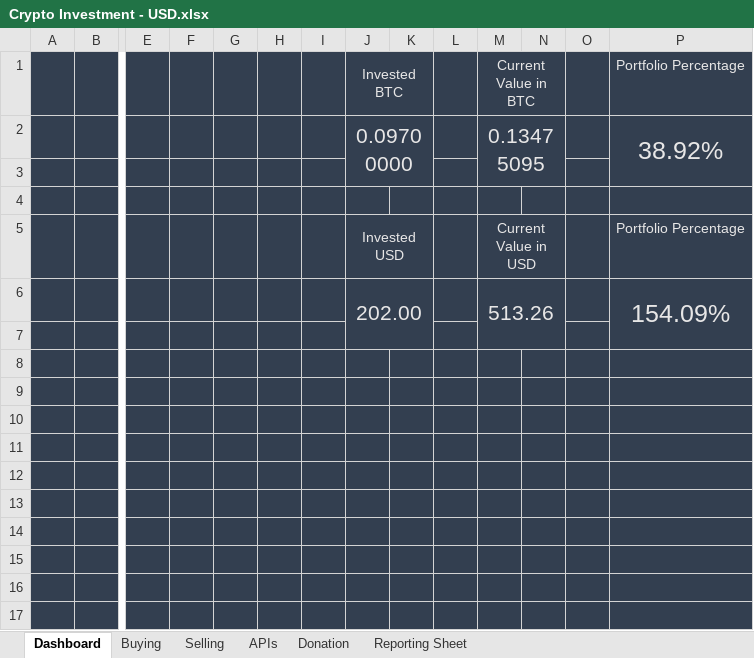
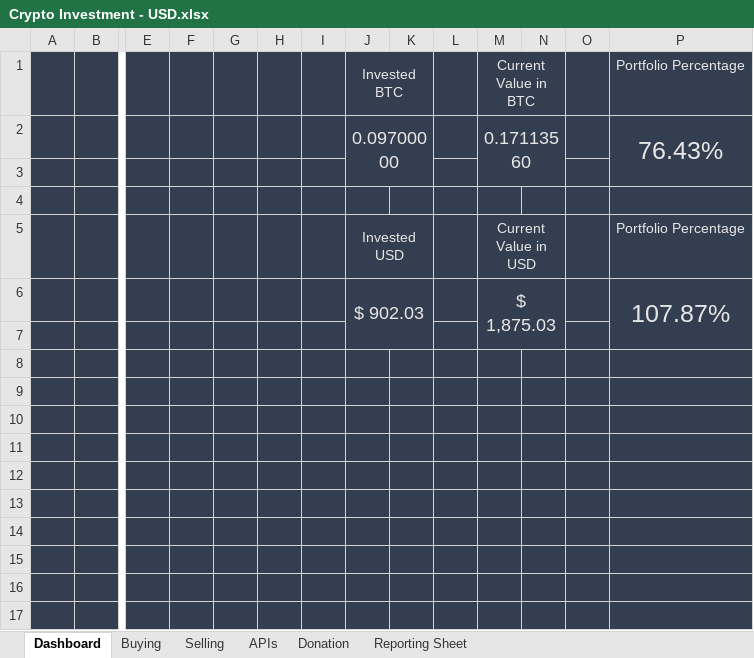
Before and after one commit to rajkiransingh/CryptoExcelTracking, an Excel workbook: Crypto Investment - USD.xlsx, sheet Dashboard, drawn as a sheet; only a part is shown, gaps mark what is left out; the shorter side is filled out with more unchanged rows; values as stored, in another font and other column widths than the file's, no borders; charts and pictures not drawn; removed rows and columns are numbered as before the commit, all else as after; rows hold the shown columns only; the diff names each change by its address in the sheet, - before the commit and + after, or states it on an @@ line.

```diff
--- a/Crypto Investment - USD.xlsx (sheet Dashboard)
+++ b/Crypto Investment - USD.xlsx (sheet Dashboard)
-row 2:  |  |  |  |  |  |  | 0.09700000 |  |  | 0.13475095 |  |  | 38.92%
+row 2:  |  |  |  |  |  |  | 0.09700000 |  |  | 0.17113560 |  |  | 76.43%
+row 6:  |  |  |  |  |  |  | $ 902.03 |  |  | $ 1,875.03 |  |  | 107.87%
-row 7:  |  |  |  |  |  |  | 202.00 |  |  | 513.26 |  |  | 154.09%
+row 7: (empty)
-J6:K7 merged
-M6:N7 merged
-P6:P7 merged
+row 8: (empty)
+row 9: (empty)
+row 10: (empty)
+row 11: (empty)
```
Also changed, not shown: sheet APIs, sheet Reporting Sheet, sheet Buying, sheet Selling, sheet Donation, charts or pictures.
